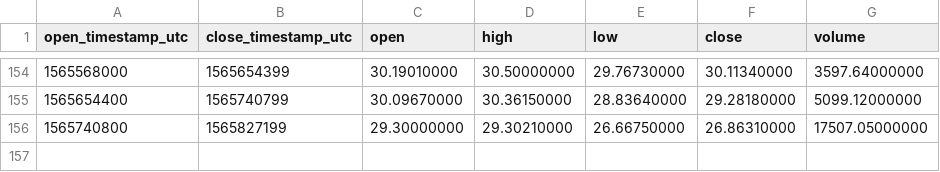
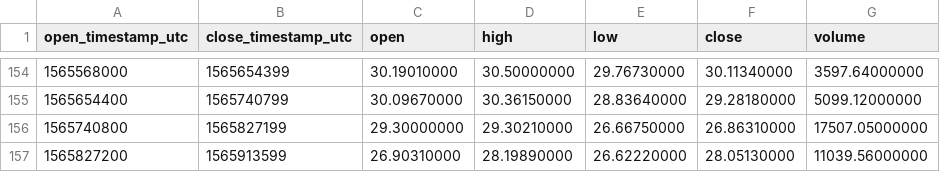
Before and after one commit to cryptobigbro/binance-BNBTUSD, a CSV file: binance-BNBTUSD-1d.csv, drawn as a sheet; only a part is shown, gaps mark what is left out; the diff names each change by its address in the sheet, - before the commit and + after, or states it on an @@ line.

```diff
--- a/binance-BNBTUSD-1d.csv
+++ b/binance-BNBTUSD-1d.csv
+row 157: 1565827200 | 1565913599 | 26.90310000 | 28.19890000 | 26.62220000 | 28.05130000 | 11039.56000000
```
Also changed, not shown: binance-BNBTUSD-1h.csv.
